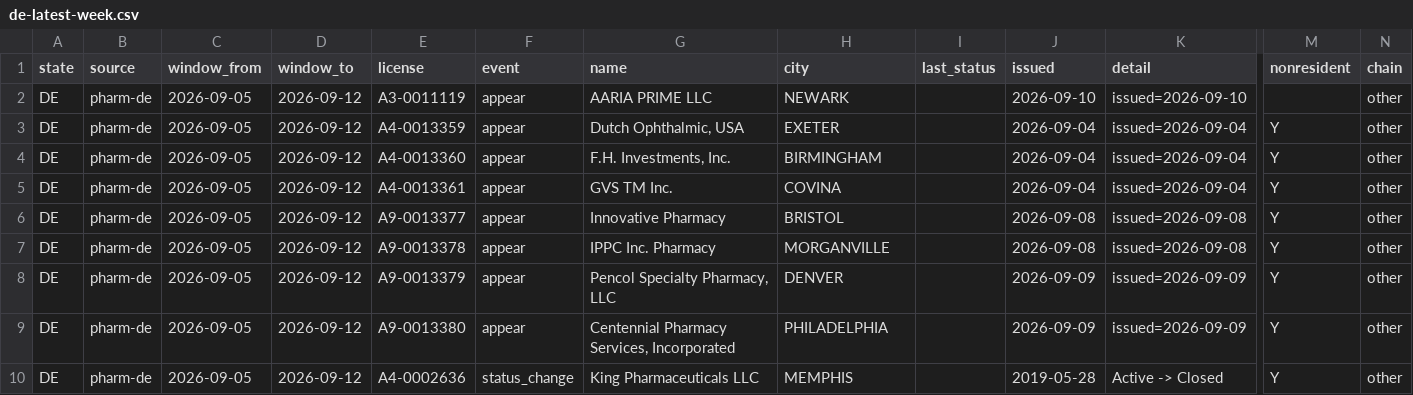
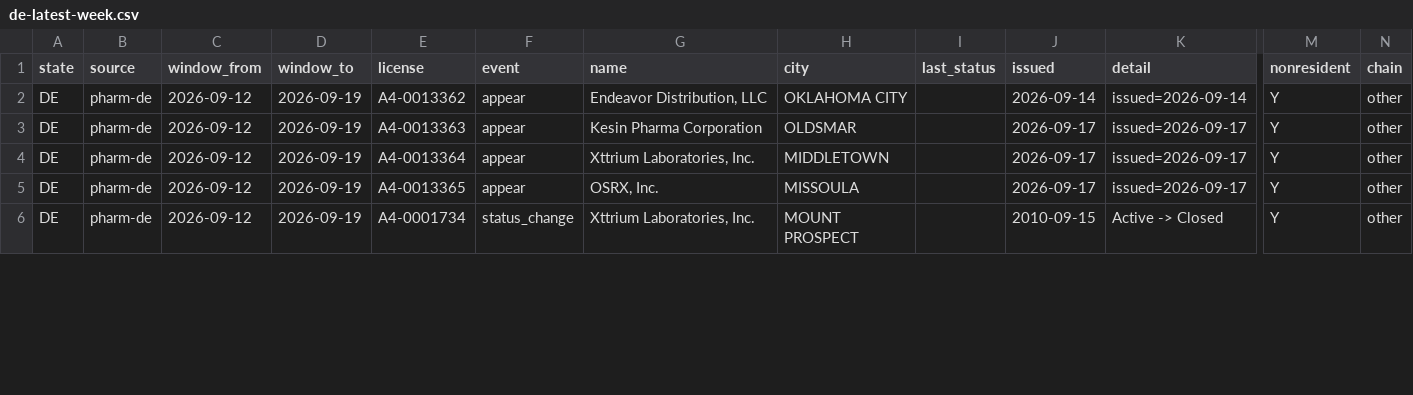
Before and after one commit to PieThonCoder/pharmacy-closure-tracker, a CSV file: states/data/de-latest-week.csv, drawn as a sheet; only a part is shown, gaps mark what is left out; removed rows and columns are numbered as before the commit, all else as after; rows hold the shown columns only; the diff covers the shown part only; the diff names each change by its address in the sheet, - before the commit and + after, or states it on an @@ line.

```diff
--- a/states/data/de-latest-week.csv
+++ b/states/data/de-latest-week.csv
-row 2: DE | pharm-de | 2026-09-05 | 2026-09-12 | A3-0011119 | appear | AARIA PRIME LLC | NEWARK |  | 2026-09-10 | issued=2026-09-10 |  | other
-row 3: DE | pharm-de | 2026-09-05 | 2026-09-12 | A4-0013359 | appear | Dutch Ophthalmic, USA | EXETER |  | 2026-09-04 | issued=2026-09-04 | Y | other
-C2 (window_from): 2026-09-05
+C2 (window_from): 2026-09-12
-D2 (window_to): 2026-09-12
+D2 (window_to): 2026-09-19
-E2 (license): A4-0013360
+E2 (license): A4-0013362
-G2 (name): F.H. Investments, Inc.
+G2 (name): Endeavor Distribution, LLC
-H2 (city): BIRMINGHAM
+H2 (city): OKLAHOMA CITY
-J2 (issued): 2026-09-04
+J2 (issued): 2026-09-14
-K2 (detail): issued=2026-09-04
+K2 (detail): issued=2026-09-14
-row 5: DE | pharm-de | 2026-09-05 | 2026-09-12 | A4-0013361 | appear | GVS TM Inc. | COVINA |  | 2026-09-04 | issued=2026-09-04 | Y | other
-C3:C4 (window_from): 2026-09-05
+C3:C4 (window_from): 2026-09-12
-D3:D4 (window_to): 2026-09-12
+D3:D4 (window_to): 2026-09-19
-E3 (license): A9-0013377
+E3 (license): A4-0013363
-G3 (name): Innovative Pharmacy
+G3 (name): Kesin Pharma Corporation
-H3 (city): BRISTOL
+H3 (city): OLDSMAR
-J3:J4 (issued): 2026-09-08
+J3:J4 (issued): 2026-09-17
-K3:K4 (detail): issued=2026-09-08
+K3:K4 (detail): issued=2026-09-17
-E4 (license): A9-0013378
+E4 (license): A4-0013364
-G4 (name): IPPC Inc. Pharmacy
+G4 (name): Xttrium Laboratories, Inc.
-H4 (city): MORGANVILLE
+H4 (city): MIDDLETOWN
-row 8: DE | pharm-de | 2026-09-05 | 2026-09-12 | A9-0013379 | appear | Pencol Specialty Pharmacy, LLC | DENVER |  | 2026-09-09 | issued=2026-09-09 | Y | other
-C5:C6 (window_from): 2026-09-05
+C5:C6 (window_from): 2026-09-12
-D5:D6 (window_to): 2026-09-12
+D5:D6 (window_to): 2026-09-19
-E5 (license): A9-0013380
+E5 (license): A4-0013365
-G5 (name): Centennial Pharmacy Services, Incorporated
+G5 (name): OSRX, Inc.
-H5 (city): PHILADELPHIA
+H5 (city): MISSOULA
-J5 (issued): 2026-09-09
+J5 (issued): 2026-09-17
-K5 (detail): issued=2026-09-09
+K5 (detail): issued=2026-09-17
-E6 (license): A4-0002636
+E6 (license): A4-0001734
-G6 (name): King Pharmaceuticals LLC
+G6 (name): Xttrium Laboratories, Inc.
-H6 (city): MEMPHIS
+H6 (city): MOUNT PROSPECT
-J6 (issued): 2019-05-28
+J6 (issued): 2010-09-15
```
Also changed, not shown: 1 removed row and 20 edited cells elsewhere in this file, states/data/ct-latest-week.csv, states/data/il-latest-week.csv, 25 other files.
